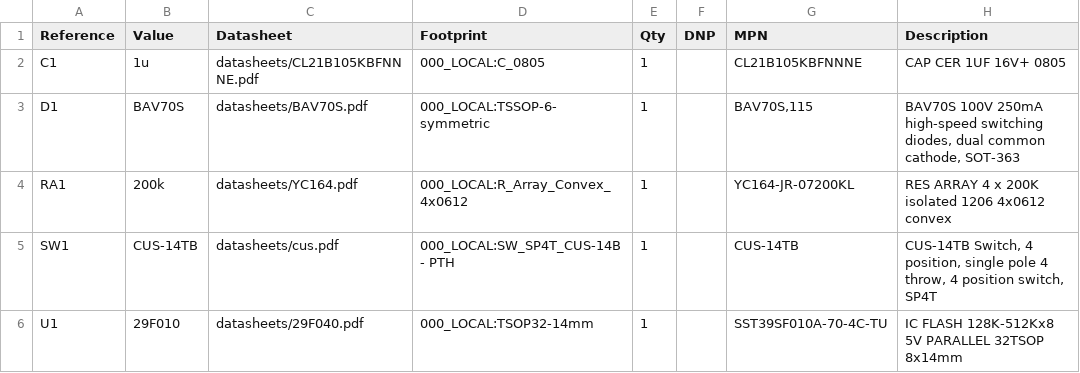
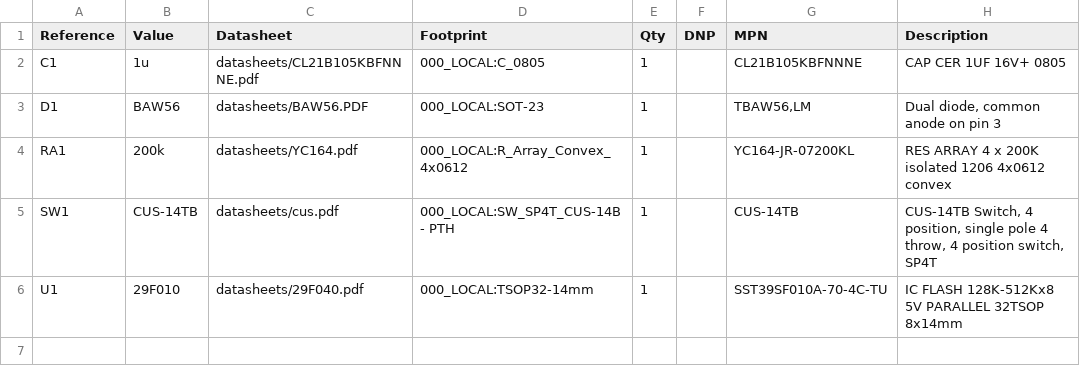
Before and after one commit to bkw777/M4ROM, a CSV file: PCB/out/M4ROM_27256.bom.csv, drawn as a sheet.

Commit message:
simpler diodes

```diff
--- a/PCB/out/M4ROM_27256.bom.csv
+++ b/PCB/out/M4ROM_27256.bom.csv
@@ -2,3 +2,3 @@
 "C1","1u","datasheets/CL21B105KBFNNNE.pdf","000_LOCAL:C_0805","1","","CL21B105KBFNNNE","CAP CER 1UF 16V+ 0805"
-"D1","BAV70S","datasheets/BAV70S.pdf","000_LOCAL:TSSOP-6-symmetric","1","","BAV70S,115","BAV70S 100V 250mA high-speed switching diodes, dual common cathode, SOT-363"
+"D1","BAW56","datasheets/BAW56.PDF","000_LOCAL:SOT-23","1","","TBAW56,LM","Dual diode, common anode on pin 3"
 "RA1","200k","datasheets/YC164.pdf","000_LOCAL:R_Array_Convex_4x0612","1","","YC164-JR-07200KL","RES ARRAY 4 x 200K isolated 1206 4x0612 convex"
```
Also changed, not shown: PCB/out/M4ROM_TANDY.bom.csv, 18 other files.
